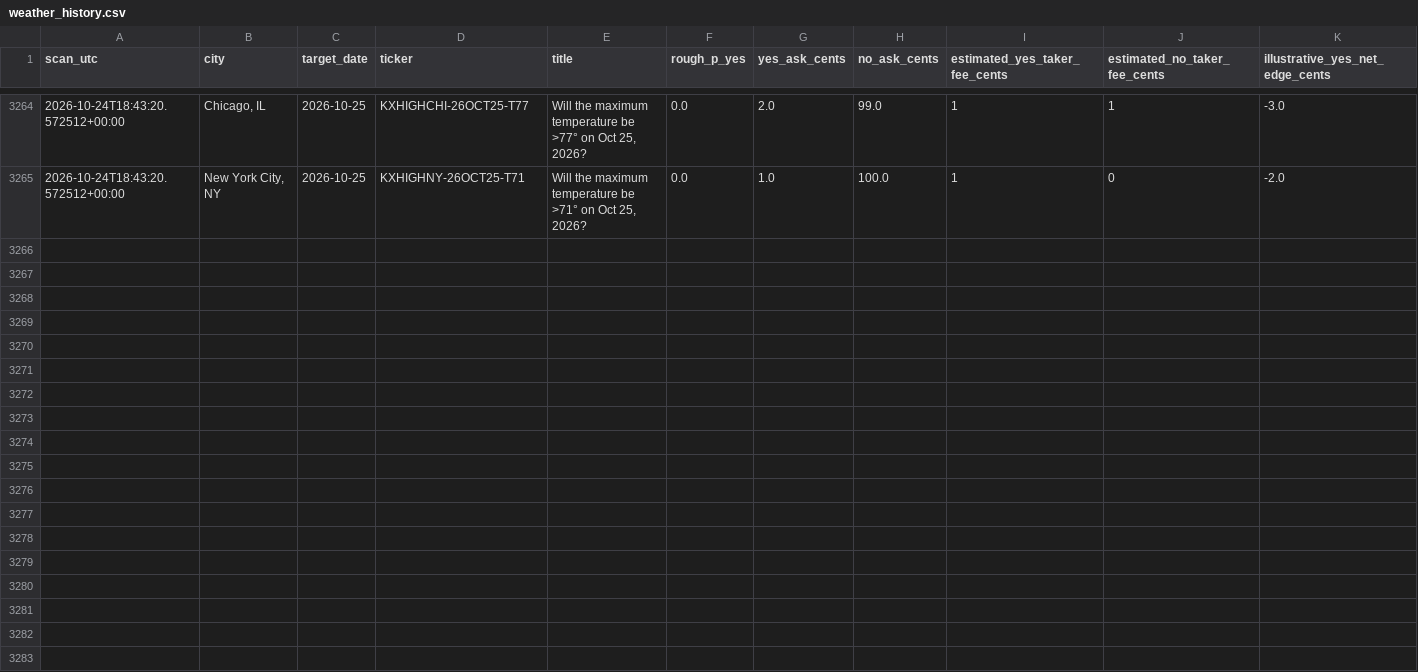
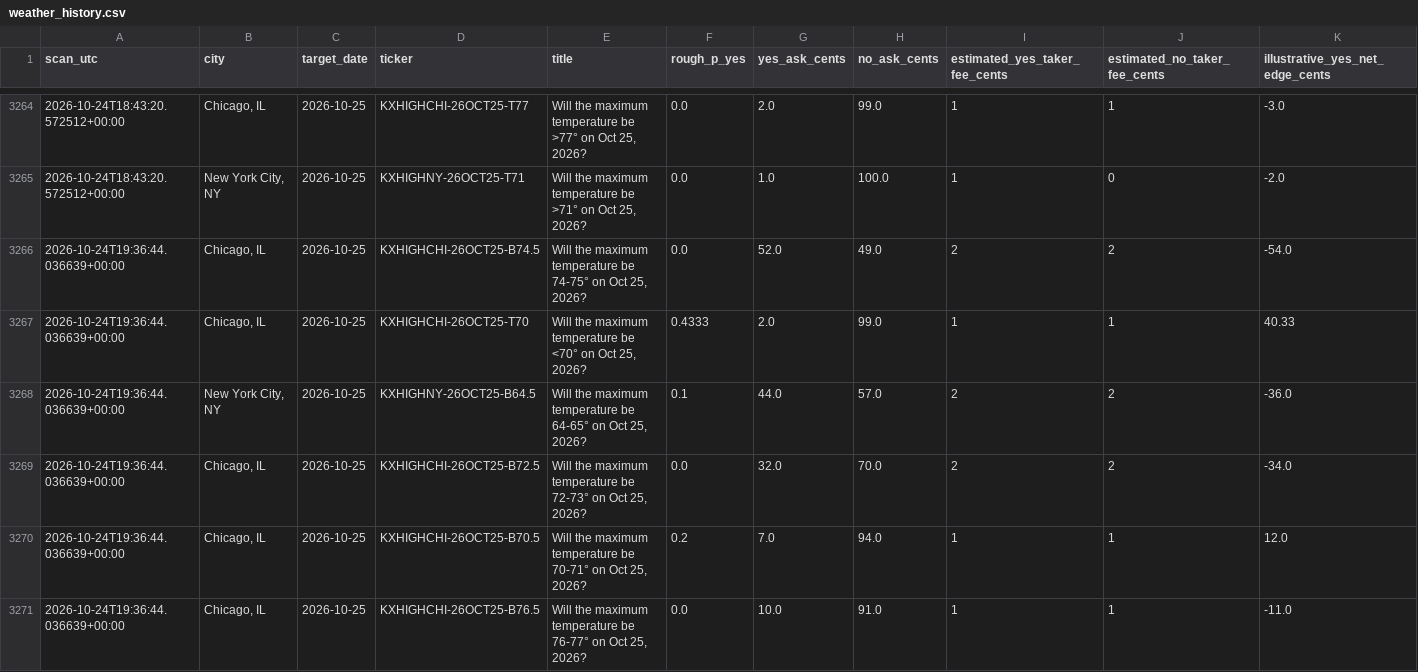
Before and after one commit to hpsyntheticoilsusa-gif/kalshi-ai-paper-trader, a CSV file: data/weather_history.csv, drawn as a sheet; only a part is shown, gaps mark what is left out; rows hold the shown columns only; the diff covers the shown part only; the diff names each change by its address in the sheet, - before the commit and + after, or states it on an @@ line.

```diff
--- a/data/weather_history.csv
+++ b/data/weather_history.csv
+row 3266: 2026-10-24T19:36:44.036639+00:00 | Chicago, IL | 2026-10-25 | KXHIGHCHI-26OCT25-B74.5 | Will the maximum temperature be 74-75° on Oct 25, 2026? | 0.0 | 52.0 | 49.0 | 2 | 2 | -54.0
+row 3267: 2026-10-24T19:36:44.036639+00:00 | Chicago, IL | 2026-10-25 | KXHIGHCHI-26OCT25-T70 | Will the maximum temperature be <70° on Oct 25, 2026? | 0.4333 | 2.0 | 99.0 | 1 | 1 | 40.33
+row 3268: 2026-10-24T19:36:44.036639+00:00 | New York City, NY | 2026-10-25 | KXHIGHNY-26OCT25-B64.5 | Will the maximum temperature be 64-65° on Oct 25, 2026? | 0.1 | 44.0 | 57.0 | 2 | 2 | -36.0
+row 3269: 2026-10-24T19:36:44.036639+00:00 | Chicago, IL | 2026-10-25 | KXHIGHCHI-26OCT25-B72.5 | Will the maximum temperature be 72-73° on Oct 25, 2026? | 0.0 | 32.0 | 70.0 | 2 | 2 | -34.0
+row 3270: 2026-10-24T19:36:44.036639+00:00 | Chicago, IL | 2026-10-25 | KXHIGHCHI-26OCT25-B70.5 | Will the maximum temperature be 70-71° on Oct 25, 2026? | 0.2 | 7.0 | 94.0 | 1 | 1 | 12.0
+row 3271: 2026-10-24T19:36:44.036639+00:00 | Chicago, IL | 2026-10-25 | KXHIGHCHI-26OCT25-B76.5 | Will the maximum temperature be 76-77° on Oct 25, 2026? | 0.0 | 10.0 | 91.0 | 1 | 1 | -11.0
```
Also changed, not shown: 6 added rows elsewhere in this file, data/weather_candidates.csv, data/weather_outcomes.csv, 16 other files.
